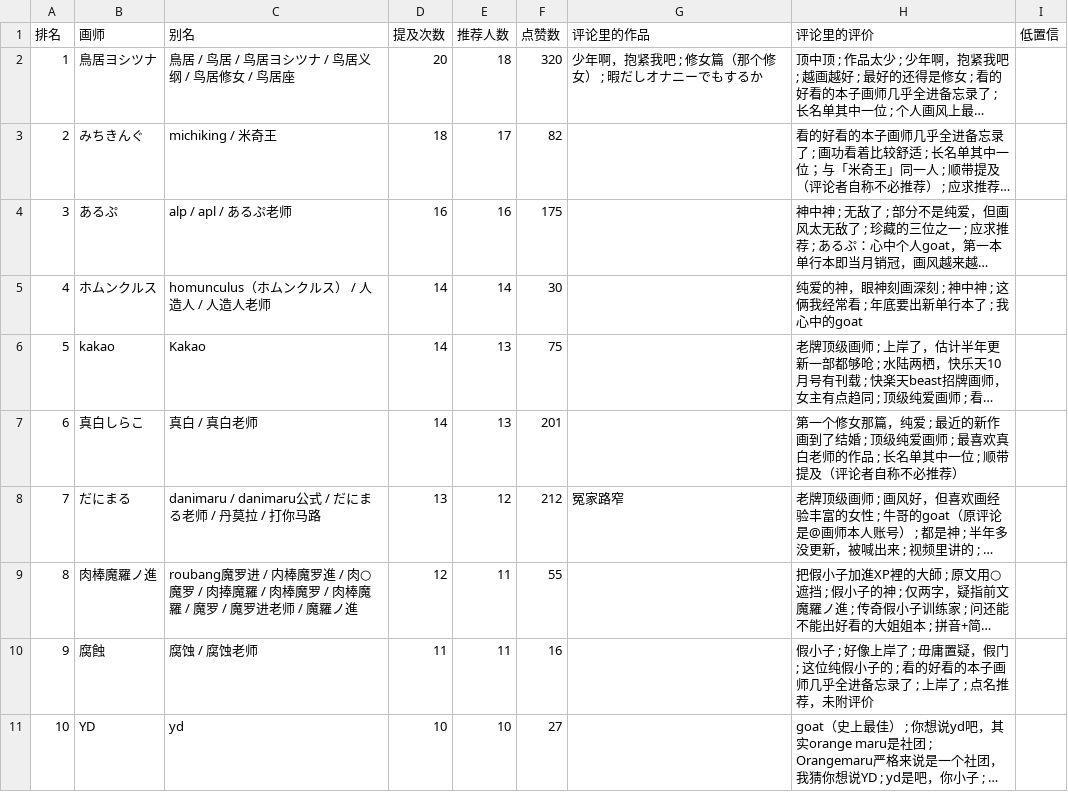
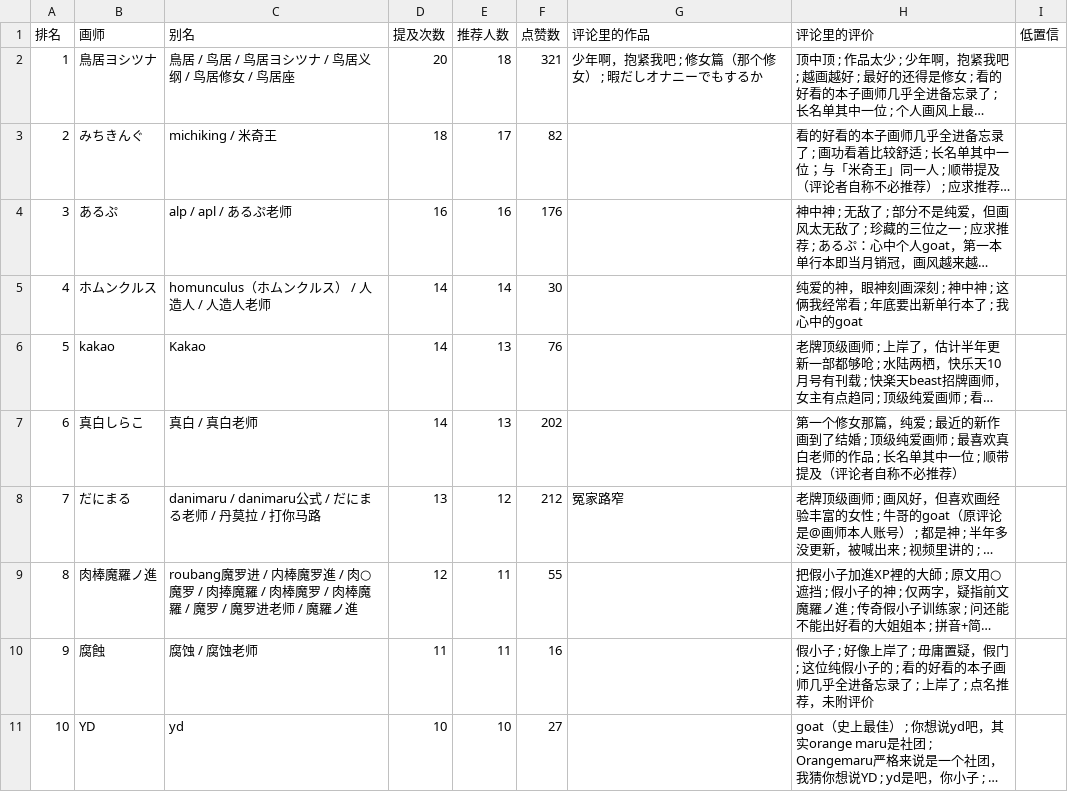
Before and after one commit to me1dlinger/bili-painter-recs, a CSV file: 画师推荐榜.csv, drawn as a sheet; only a part is shown; long unchanged cells end in …; the diff covers the shown part only; the diff names each change by its address in the sheet, - before the commit and + after, or states it on an @@ line.

Commit message:
data: 更新评论区画师数据 2026-11-05 17:01

```diff
--- a/画师推荐榜.csv
+++ b/画师推荐榜.csv
-F2 (点赞数): 320
+F2 (点赞数): 321
-F4 (点赞数): 175
+F4 (点赞数): 176
-F6 (点赞数): 75
+F6 (点赞数): 76
-F7 (点赞数): 201
+F7 (点赞数): 202
```
Also changed, not shown: 1 added row, 1 removed row, 14 edited cells and row numbers in column A elsewhere in this file, 8 other files.
